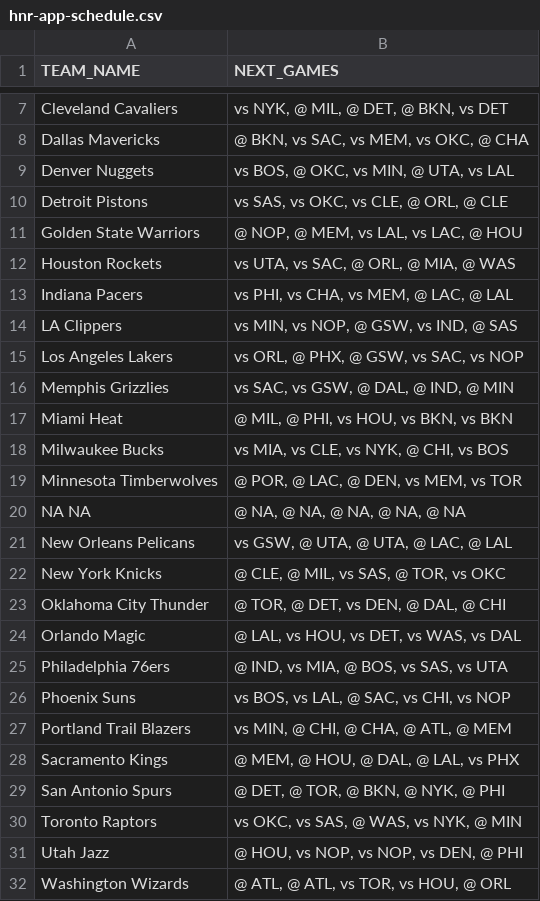
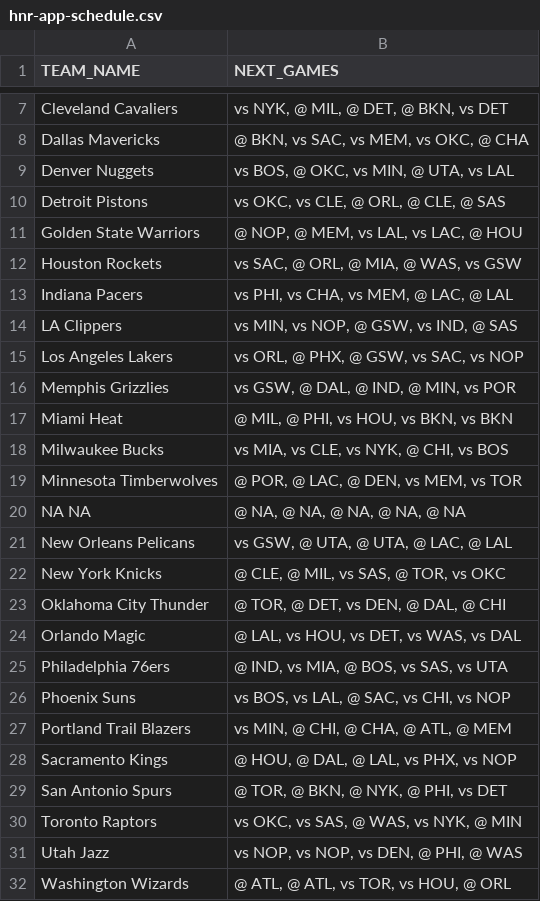
Before and after one commit to filippospol/Hack-n-Roll-Projects, a CSV file: hnr-app-schedule.csv, drawn as a sheet; only a part is shown, gaps mark what is left out.

```diff
--- a/hnr-app-schedule.csv
+++ b/hnr-app-schedule.csv
@@ -9,5 +9,5 @@ Dallas Mavericks,"@ BKN, vs SAC, vs MEM, vs OKC, @ CHA"
 Denver Nuggets,"vs BOS, @ OKC, vs MIN, @ UTA, vs LAL"
-Detroit Pistons,"vs SAS, vs OKC, vs CLE, @ ORL, @ CLE"
+Detroit Pistons,"vs OKC, vs CLE, @ ORL, @ CLE, @ SAS"
 Golden State Warriors,"@ NOP, @ MEM, vs LAL, vs LAC, @ HOU"
-Houston Rockets,"vs UTA, vs SAC, @ ORL, @ MIA, @ WAS"
+Houston Rockets,"vs SAC, @ ORL, @ MIA, @ WAS, vs GSW"
 Indiana Pacers,"vs PHI, vs CHA, vs MEM, @ LAC, @ LAL"
@@ -15,3 +15,3 @@ LA Clippers,"vs MIN, vs NOP, @ GSW, vs IND, @ SAS"
 Los Angeles Lakers,"vs ORL, @ PHX, @ GSW, vs SAC, vs NOP"
-Memphis Grizzlies,"vs SAC, vs GSW, @ DAL, @ IND, @ MIN"
+Memphis Grizzlies,"vs GSW, @ DAL, @ IND, @ MIN, vs POR"
 Miami Heat,"@ MIL, @ PHI, vs HOU, vs BKN, vs BKN"
@@ -27,6 +27,6 @@ Phoenix Suns,"vs BOS, vs LAL, @ SAC, vs CHI, vs NOP"
 Portland Trail Blazers,"vs MIN, @ CHI, @ CHA, @ ATL, @ MEM"
-Sacramento Kings,"@ MEM, @ HOU, @ DAL, @ LAL, vs PHX"
-San Antonio Spurs,"@ DET, @ TOR, @ BKN, @ NYK, @ PHI"
+Sacramento Kings,"@ HOU, @ DAL, @ LAL, vs PHX, vs NOP"
+San Antonio Spurs,"@ TOR, @ BKN, @ NYK, @ PHI, vs DET"
 Toronto Raptors,"vs OKC, vs SAS, @ WAS, vs NYK, @ MIN"
-Utah Jazz,"@ HOU, vs NOP, vs NOP, vs DEN, @ PHI"
+Utah Jazz,"vs NOP, vs NOP, vs DEN, @ PHI, @ WAS"
 Washington Wizards,"@ ATL, @ ATL, vs TOR, vs HOU, @ ORL"
```
Also changed, not shown: hnr-app-players.csv, hnr-app-standings.csv, 1 other file.
